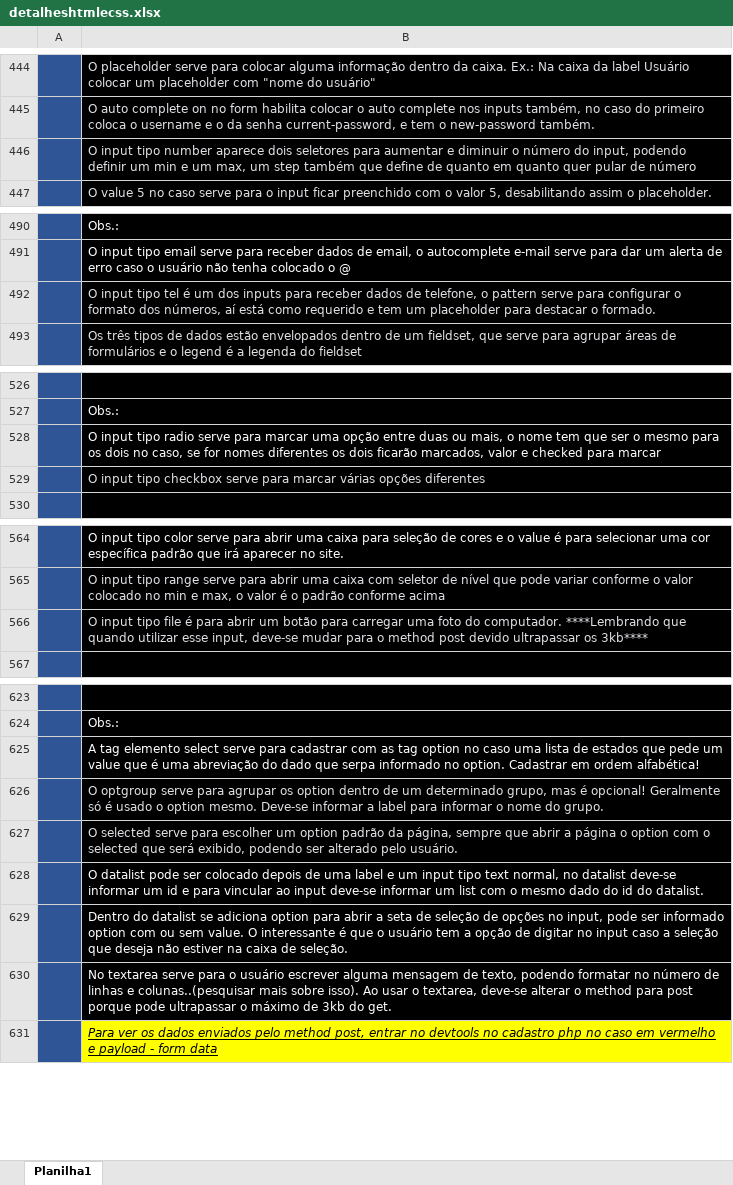
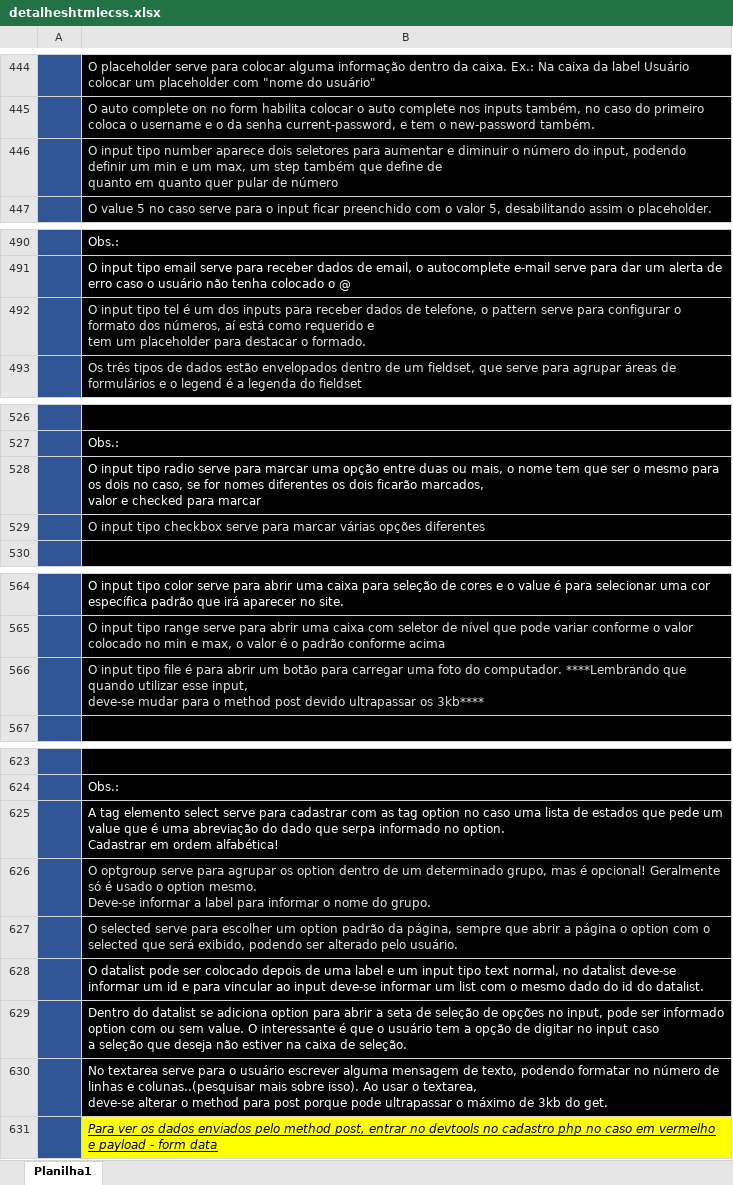
Before and after one commit to ThiagoCamponez/html-e-css, an Excel workbook: detalheshtmlecss.xlsx, sheet Planilha1, drawn as a sheet; only a part is shown, gaps mark what is left out; values as stored, in another font and other column widths than the file's, no borders; charts and pictures not drawn; the diff covers the shown part only; the diff names each change by its address in the sheet, - before the commit and + after, or states it on an @@ line.

Commit message:
Criei o index.html, tela.css, impressora.css e atualizei a planilha

```diff
--- a/detalheshtmlecss.xlsx (sheet Planilha1)
+++ b/detalheshtmlecss.xlsx (sheet Planilha1)
-B446: …de número
+B446: …de número
-B492: …o formado.
+B492: …o formado.
-B528: …para marcar
+B528: …para marcar
-B566: …os 3kb****
+B566: …os 3kb****
-B625: …ordem alfabética!
+B625: …ordem alfabética!
-B626: …do grupo.
+B626: …do grupo.
-B629: …de seleção.
+B629: …de seleção.
-B630: …do get.
+B630: …do get.
```
Also changed, not shown: 103 added rows and 2 edited cells elsewhere in this sheet, 3 other files.
